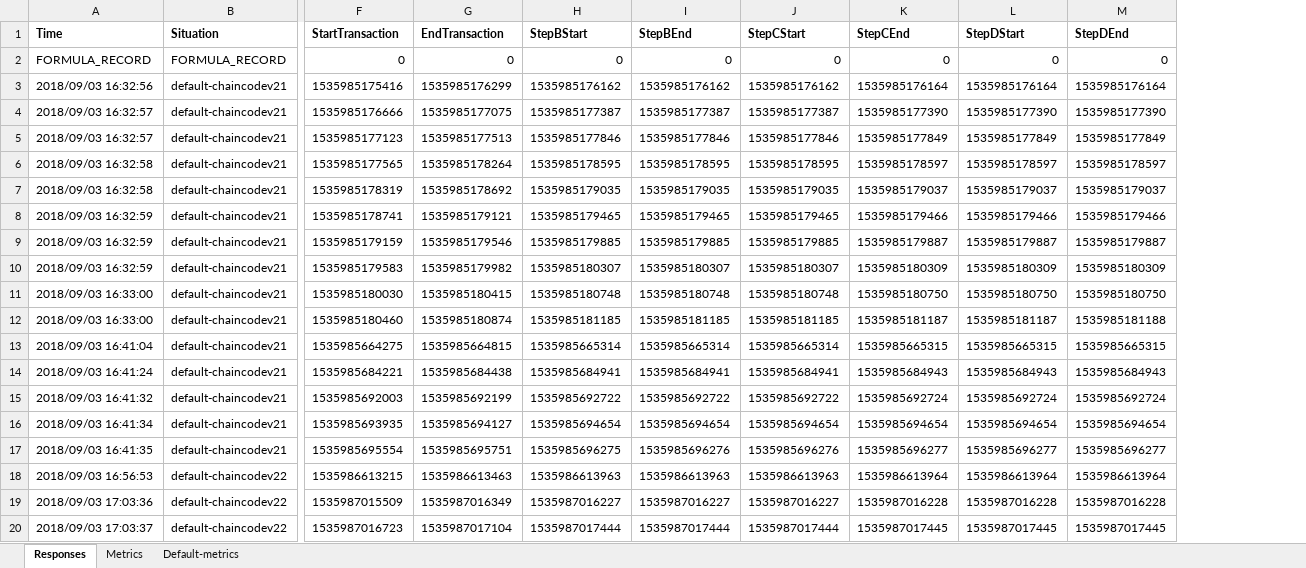
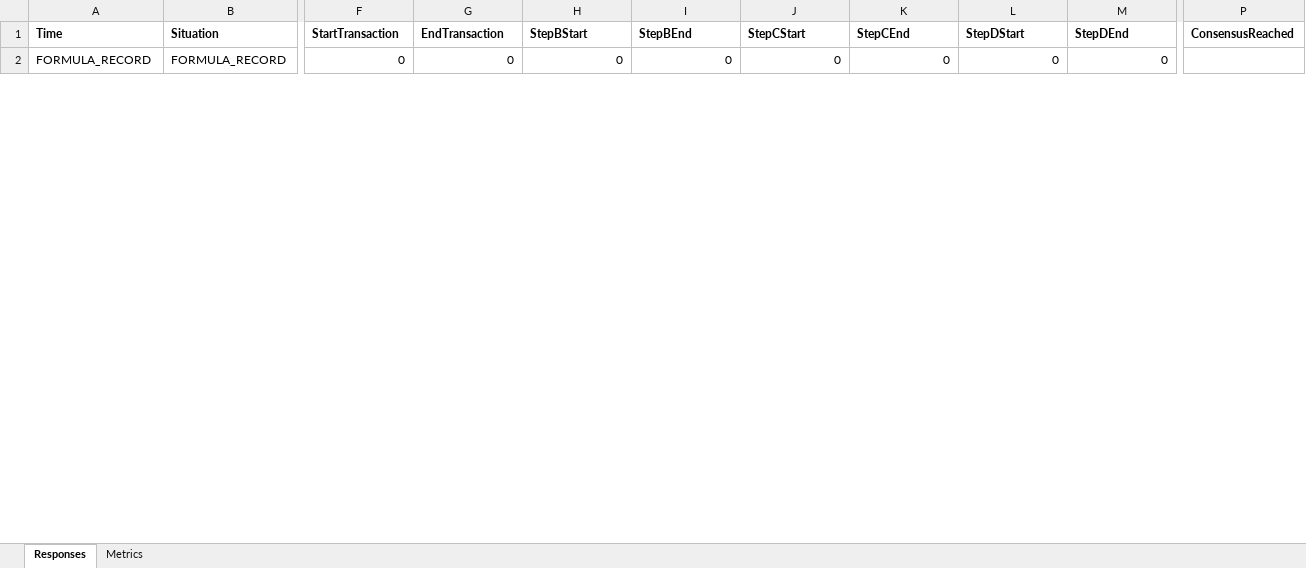
Before and after one commit to laurensdegilde/hyperledger-fabric-client-application, an Excel workbook: responses/response.xlsx, sheet Responses, drawn as a sheet; only a part is shown, gaps mark what is left out; values as stored, in another font and other column widths than the file's, no borders; removed rows and columns are numbered as before the commit, all else as after; rows hold the shown columns only; the diff covers the shown part only; the diff names each change by its address in the sheet, - before the commit and + after, or states it on an @@ line.

```diff
--- a/responses/response.xlsx (sheet Responses)
+++ b/responses/response.xlsx (sheet Responses)
-sheet tab: Default-metrics
+column P (ConsensusReached), empty
-row 3: 2018/09/03 16:32:56 | default-chaincodev21 | 1535985175416 | 1535985176299 | 1535985176162 | 1535985176162 | 1535985176162 | 1535985176164 | 1535985176164 | 1535985176164
-row 4: 2018/09/03 16:32:57 | default-chaincodev21 | 1535985176666 | 1535985177075 | 1535985177387 | 1535985177387 | 1535985177387 | 1535985177390 | 1535985177390 | 1535985177390
-row 5: 2018/09/03 16:32:57 | default-chaincodev21 | 1535985177123 | 1535985177513 | 1535985177846 | 1535985177846 | 1535985177846 | 1535985177849 | 1535985177849 | 1535985177849
-row 6: 2018/09/03 16:32:58 | default-chaincodev21 | 1535985177565 | 1535985178264 | 1535985178595 | 1535985178595 | 1535985178595 | 1535985178597 | 1535985178597 | 1535985178597
-row 7: 2018/09/03 16:32:58 | default-chaincodev21 | 1535985178319 | 1535985178692 | 1535985179035 | 1535985179035 | 1535985179035 | 1535985179037 | 1535985179037 | 1535985179037
-row 8: 2018/09/03 16:32:59 | default-chaincodev21 | 1535985178741 | 1535985179121 | 1535985179465 | 1535985179465 | 1535985179465 | 1535985179466 | 1535985179466 | 1535985179466
-row 9: 2018/09/03 16:32:59 | default-chaincodev21 | 1535985179159 | 1535985179546 | 1535985179885 | 1535985179885 | 1535985179885 | 1535985179887 | 1535985179887 | 1535985179887
-row 10: 2018/09/03 16:32:59 | default-chaincodev21 | 1535985179583 | 1535985179982 | 1535985180307 | 1535985180307 | 1535985180307 | 1535985180309 | 1535985180309 | 1535985180309
-row 11: 2018/09/03 16:33:00 | default-chaincodev21 | 1535985180030 | 1535985180415 | 1535985180748 | 1535985180748 | 1535985180748 | 1535985180750 | 1535985180750 | 1535985180750
-row 12: 2018/09/03 16:33:00 | default-chaincodev21 | 1535985180460 | 1535985180874 | 1535985181185 | 1535985181185 | 1535985181185 | 1535985181187 | 1535985181187 | 1535985181188
-row 13: 2018/09/03 16:41:04 | default-chaincodev21 | 1535985664275 | 1535985664815 | 1535985665314 | 1535985665314 | 1535985665314 | 1535985665315 | 1535985665315 | 1535985665315
-row 14: 2018/09/03 16:41:24 | default-chaincodev21 | 1535985684221 | 1535985684438 | 1535985684941 | 1535985684941 | 1535985684941 | 1535985684943 | 1535985684943 | 1535985684943
-row 15: 2018/09/03 16:41:32 | default-chaincodev21 | 1535985692003 | 1535985692199 | 1535985692722 | 1535985692722 | 1535985692722 | 1535985692724 | 1535985692724 | 1535985692724
-row 16: 2018/09/03 16:41:34 | default-chaincodev21 | 1535985693935 | 1535985694127 | 1535985694654 | 1535985694654 | 1535985694654 | 1535985694654 | 1535985694654 | 1535985694654
-row 17: 2018/09/03 16:41:35 | default-chaincodev21 | 1535985695554 | 1535985695751 | 1535985696275 | 1535985696276 | 1535985696276 | 1535985696277 | 1535985696277 | 1535985696277
-row 18: 2018/09/03 16:56:53 | default-chaincodev22 | 1535986613215 | 1535986613463 | 1535986613963 | 1535986613963 | 1535986613963 | 1535986613964 | 1535986613964 | 1535986613964
-row 19: 2018/09/03 17:03:36 | default-chaincodev22 | 1535987015509 | 1535987016349 | 1535987016227 | 1535987016227 | 1535987016227 | 1535987016228 | 1535987016228 | 1535987016228
-row 20: 2018/09/03 17:03:37 | default-chaincodev22 | 1535987016723 | 1535987017104 | 1535987017444 | 1535987017444 | 1535987017444 | 1535987017445 | 1535987017445 | 1535987017445
```
Also changed, not shown: 7 added rows and 29 removed rows elsewhere in this sheet, sheet Metrics, formulas that keep their value, responses/template_response.xlsx, 15 other files.
